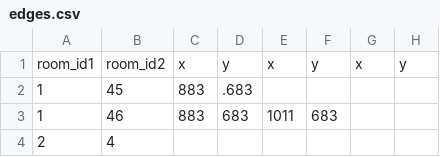
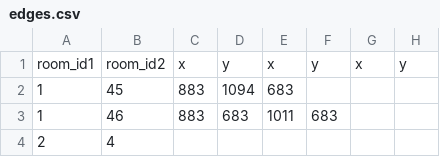
Before and after one commit to VyrTtZ/Gallery-Route-Finder, a CSV file: src/main/resources/csv/edges.csv, drawn as a sheet; only a part is shown.

Commit message:
Update edges.csv

```diff
--- a/src/main/resources/csv/edges.csv
+++ b/src/main/resources/csv/edges.csv
@@ -1,3 +1,3 @@
 room_id1,room_id2,x,y,x,y,x,y
-1,45,883,.683
+1,45,883,1094,683
 1,46,883,683,1011,683
```
